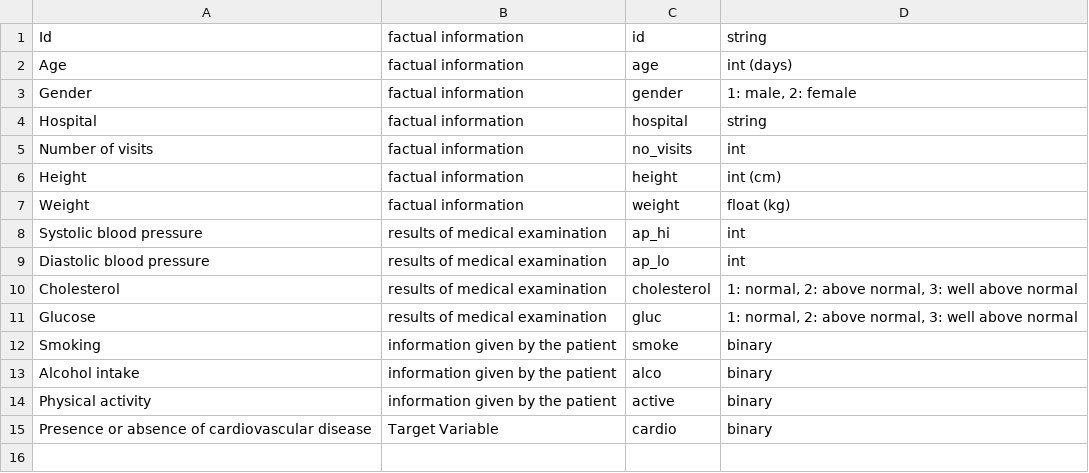
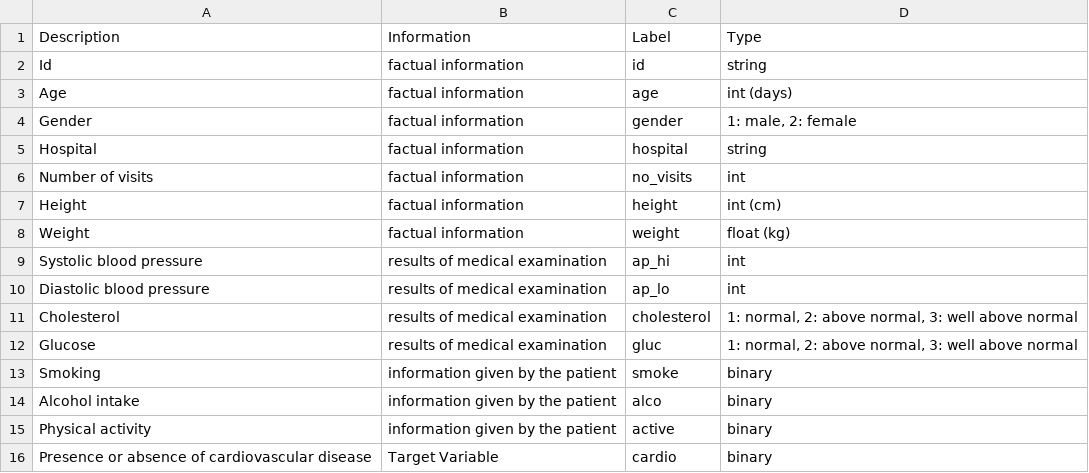
Before and after one commit to kadror/ethics, a CSV file: columns.csv, drawn as a sheet.

Commit message:
Update columns.csv

```diff
--- a/columns.csv
+++ b/columns.csv
@@ -1 +1,2 @@
+Description, Information, Label, Type
 Id,factual information,id,string
```
